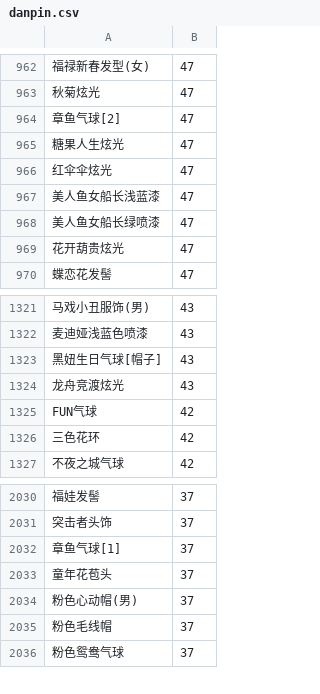
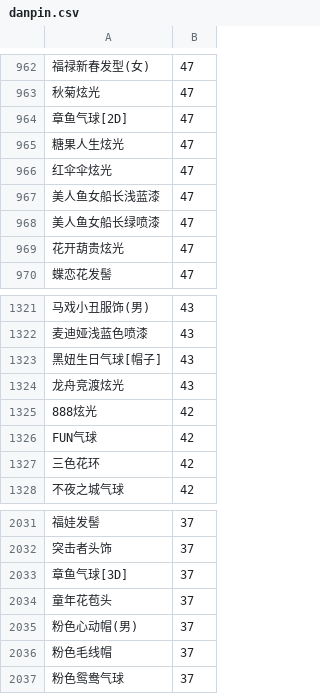
Before and after one commit to amimibear/KartRider, a CSV file: PinJian/danpin.csv, drawn as a sheet; only a part is shown, gaps mark what is left out; addresses are those after the commit; the diff names each change by its address in the sheet, - before the commit and + after, or states it on an @@ line.

```diff
--- a/PinJian/danpin.csv
+++ b/PinJian/danpin.csv
-A964: 章鱼气球[2]
+A964: 章鱼气球[2D]
+row 1325: 888炫光 | 42
-A2033: 章鱼气球[1]
+A2033: 章鱼气球[3D]
```
Also changed, not shown: PinJian/danpin+.csv, PinJian/tuji.csv, 2 other files.
